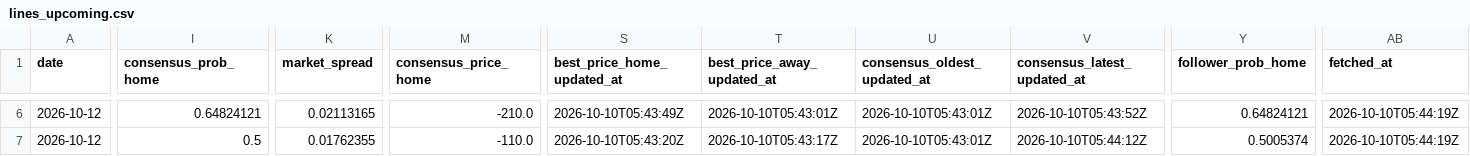
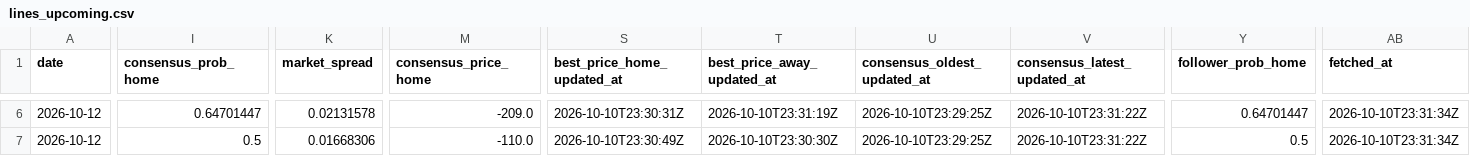
Before and after one commit to joshuakingsland/claude-diamond, a CSV file: data/lines_upcoming.csv, drawn as a sheet; only a part is shown, gaps mark what is left out; the diff covers the shown part only; the diff names each change by its address in the sheet, - before the commit and + after, or states it on an @@ line.

```diff
--- a/data/lines_upcoming.csv
+++ b/data/lines_upcoming.csv
-I6 (consensus_prob_home): 0.64824121
+I6 (consensus_prob_home): 0.64701447
-K6 (market_spread): 0.02113165
+K6 (market_spread): 0.02131578
-M6 (consensus_price_home): -210.0
+M6 (consensus_price_home): -209.0
-S6 (best_price_home_updated_at): 2026-10-10T05:43:49Z
+S6 (best_price_home_updated_at): 2026-10-10T23:30:31Z
-T6 (best_price_away_updated_at): 2026-10-10T05:43:01Z
+T6 (best_price_away_updated_at): 2026-10-10T23:31:19Z
-U6:U7 (consensus_oldest_updated_at): 2026-10-10T05:43:01Z
+U6:U7 (consensus_oldest_updated_at): 2026-10-10T23:29:25Z
-V6 (consensus_latest_updated_at): 2026-10-10T05:43:52Z
+V6 (consensus_latest_updated_at): 2026-10-10T23:31:22Z
-Y6 (follower_prob_home): 0.64824121
+Y6 (follower_prob_home): 0.64701447
-AB6:AB7 (fetched_at): 2026-10-10T05:44:19Z
+AB6:AB7 (fetched_at): 2026-10-10T23:31:34Z
-K7 (market_spread): 0.01762355
+K7 (market_spread): 0.01668306
-S7 (best_price_home_updated_at): 2026-10-10T05:43:20Z
+S7 (best_price_home_updated_at): 2026-10-10T23:30:49Z
-T7 (best_price_away_updated_at): 2026-10-10T05:43:17Z
+T7 (best_price_away_updated_at): 2026-10-10T23:30:30Z
-V7 (consensus_latest_updated_at): 2026-10-10T05:44:12Z
+V7 (consensus_latest_updated_at): 2026-10-10T23:31:22Z
-Y7 (follower_prob_home): 0.5005374
+Y7 (follower_prob_home): 0.5
```
Also changed, not shown: 61 edited cells elsewhere in this file, 2 other files.
